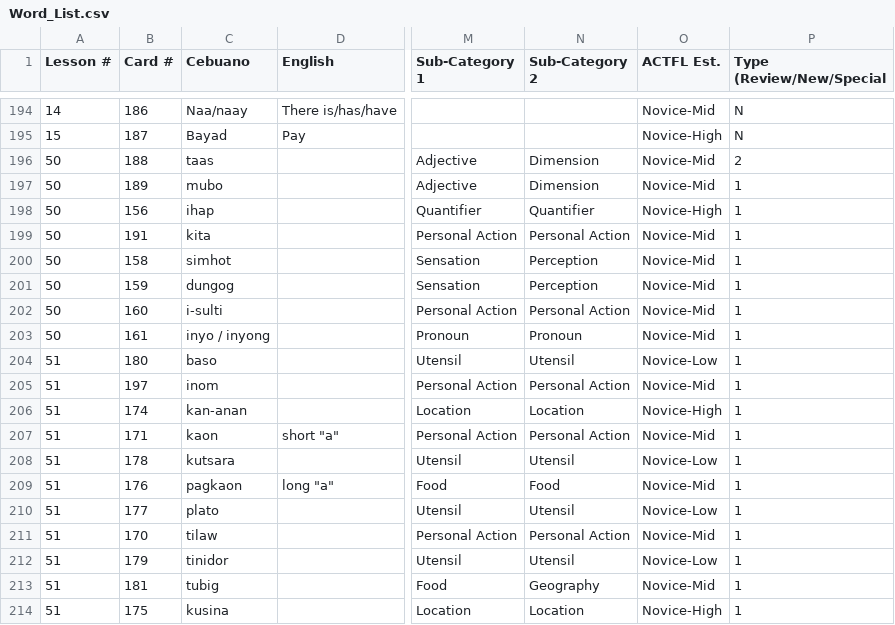
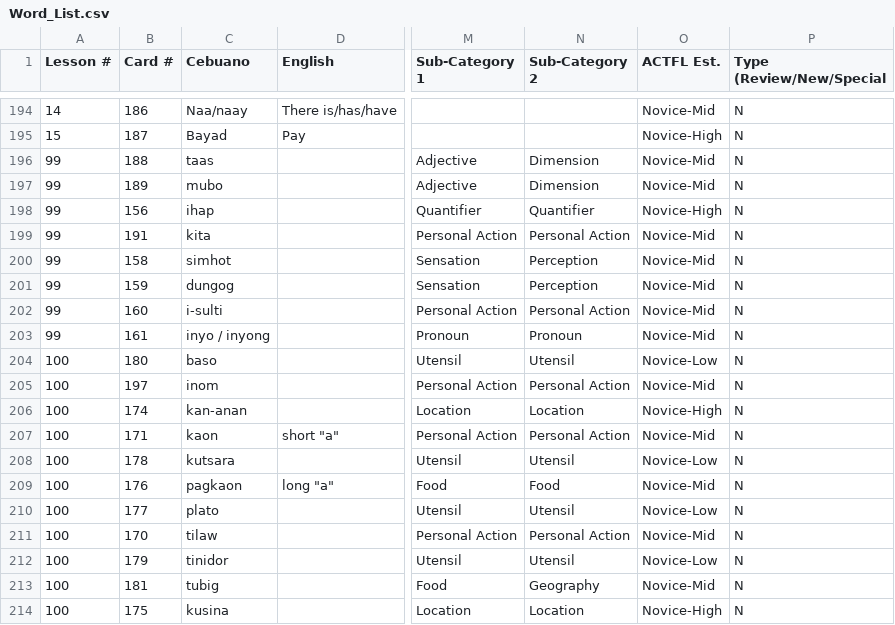
Before and after one commit to nsdasa/WSOL, a CSV file: assets/Word_List.csv, drawn as a sheet; only a part is shown, gaps mark what is left out; the diff names each change by its address in the sheet, - before the commit and + after, or states it on an @@ line.

Commit message:
Add file rename warning and validation system
Introduces a file rename warning and validation system in the deck builder module, including a modal UI for renaming files to match naming conventions. Adds backend support with a new PHP endpoint (rename-asset.php) for secure file renaming, updates list-assets.php for simplified asset listing, and applies new modal styles in styles.css. Updates Word_List.csv to adjust word number and flags for several entries.

```diff
--- a/assets/Word_List.csv
+++ b/assets/Word_List.csv
-A196:A203 (Lesson #): 50
+A196:A203 (Lesson #): 99
-P196 (Type (Review/New/Special): 2
+P196 (Type (Review/New/Special): N
-P197:P214 (Type (Review/New/Special): 1
+P197:P214 (Type (Review/New/Special): N
-A204:A214 (Lesson #): 51
+A204:A214 (Lesson #): 100
```
Also changed, not shown: 4 other files.
